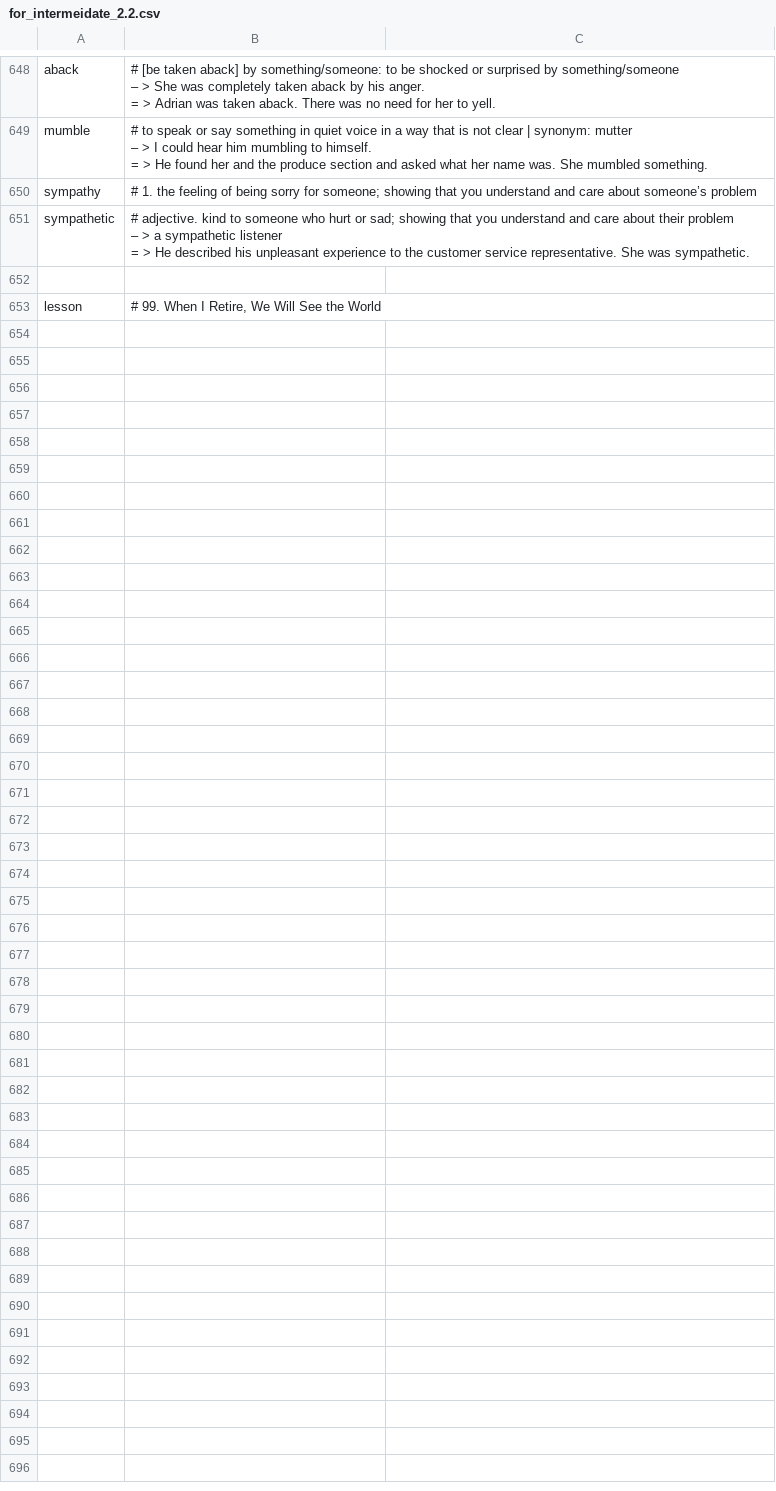
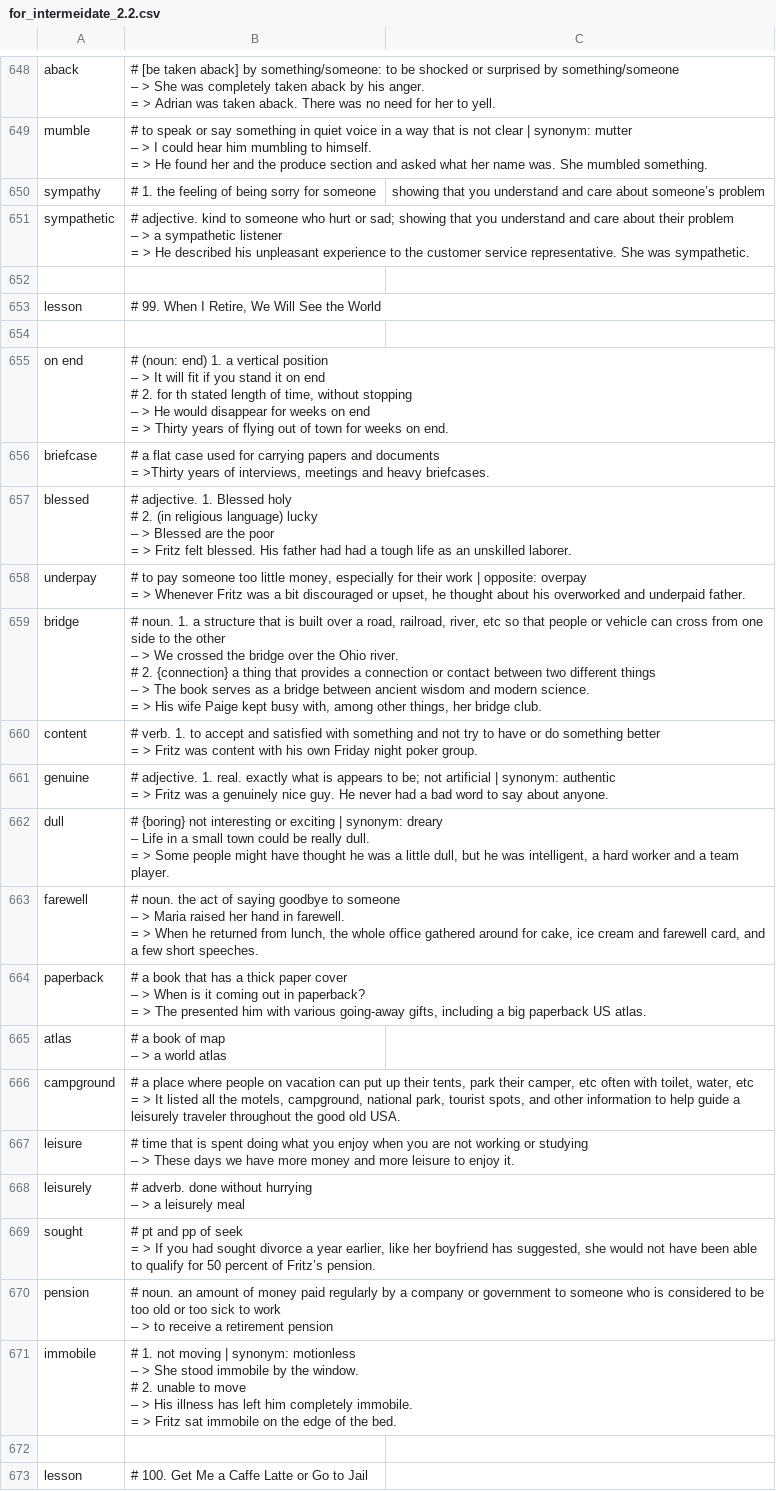
Before and after one commit to k-five/rong-chang-new-word, a CSV file: 12_intermeidate_2/for_intermeidate_2.2.csv, drawn as a sheet; only a part is shown, gaps mark what is left out; removed rows and columns are numbered as before the commit, all else as after; ↵ is a line break in a cell; the diff names each change by its address in the sheet, - before the commit and + after, or states it on an @@ line.

Commit message:
99. When I Retire, We Will See the World

```diff
--- a/12_intermeidate_2/for_intermeidate_2.2.csv
+++ b/12_intermeidate_2/for_intermeidate_2.2.csv
-row 650: sympathy | # 1. the feeling of being sorry for someone; showing that you understand and care about someone’s problem
+row 650: sympathy | # 1. the feeling of being sorry for someone | showing that you understand and care about someone’s problem
+row 654: (empty)
+row 655: on end | # (noun: end) 1. a vertical position ↵ – > It will fit if you stand it on end ↵ # 2. for th stated length of time, without stopping ↵ – > He would disappear for weeks on end ↵ = > Thirty years of flying out of town for weeks on end.
+row 656: briefcase | # a flat case used for carrying papers and documents ↵ = >Thirty years of interviews, meetings and heavy briefcases.
+row 657: blessed | # adjective. 1. Blessed holy ↵ # 2. (in religious language) lucky ↵ – > Blessed are the poor ↵ = > Fritz felt blessed. His father had had a tough life as an unskilled laborer.
+row 658: underpay | # to pay someone too little money, especially for their work | opposite: overpay ↵ = > Whenever Fritz was a bit discouraged or upset, he thought about his overworked and underpaid father.
+row 659: bridge | # noun. 1. a structure that is built over a road, railroad, river, etc so that people or vehicle can cross from one side to the other ↵ – > We crossed the bridge over the Ohio river. ↵ # 2. {connection} a thing that provides a connection or contact between two different things ↵ – > The book serves as a bridge between ancient wisdom and modern science. ↵ = > His wife Paige kept busy with, among other things, her bridge club.
+row 660: content | # verb. 1. to accept and satisfied with something and not try to have or do something better ↵ = > Fritz was content with his own Friday night poker group.
+row 661: genuine | # adjective. 1. real. exactly what is appears to be; not artificial | synonym: authentic ↵ = > Fritz was a genuinely nice guy. He never had a bad word to say about anyone.
+row 662: dull | # {boring} not interesting or exciting | synonym: dreary ↵ – Life in a small town could be really dull. ↵ = > Some people might have thought he was a little dull, but he was intelligent, a hard worker and a team player.
+row 663: farewell | # noun. the act of saying goodbye to someone ↵ – > Maria raised her hand in farewell. ↵ = > When he returned from lunch, the whole office gathered around for cake, ice cream and farewell card, and a few short speeches.
+row 664: paperback | # a book that has a thick paper cover ↵ – > When is it coming out in paperback? ↵ = > The presented him with various going-away gifts, including a big paperback US atlas.
+row 665: atlas | # a book of map ↵ – > a world atlas
+row 666: campground | # a place where people on vacation can put up their tents, park their camper, etc often with toilet, water, etc ↵ = > It listed all the motels, campground, national park, tourist spots, and other information to help guide a leisurely traveler throughout the good old USA.
+row 667: leisure | # time that is spent doing what you enjoy when you are not working or studying ↵ – > These days we have more money and more leisure to enjoy it.
+row 668: leisurely | # adverb. done without hurrying ↵ – > a leisurely meal
+row 669: sought | # pt and pp of seek ↵ = > If you had sought divorce a year earlier, like her boyfriend has suggested, she would not have been able to qualify for 50 percent of Fritz’s pension.
+row 670: pension | # noun. an amount of money paid regularly by a company or government to someone who is considered to be too old or too sick to work ↵ – > to receive a retirement pension
+row 671: immobile | # 1. not moving | synonym: motionless ↵ – > She stood immobile by the window. ↵ # 2. unable to move ↵ – > His illness has left him completely immobile. ↵ = > Fritz sat immobile on the edge of the bed.
+row 672: (empty)
+row 673: lesson | # 100. Get Me a Caffe Latte or Go to Jail
```
